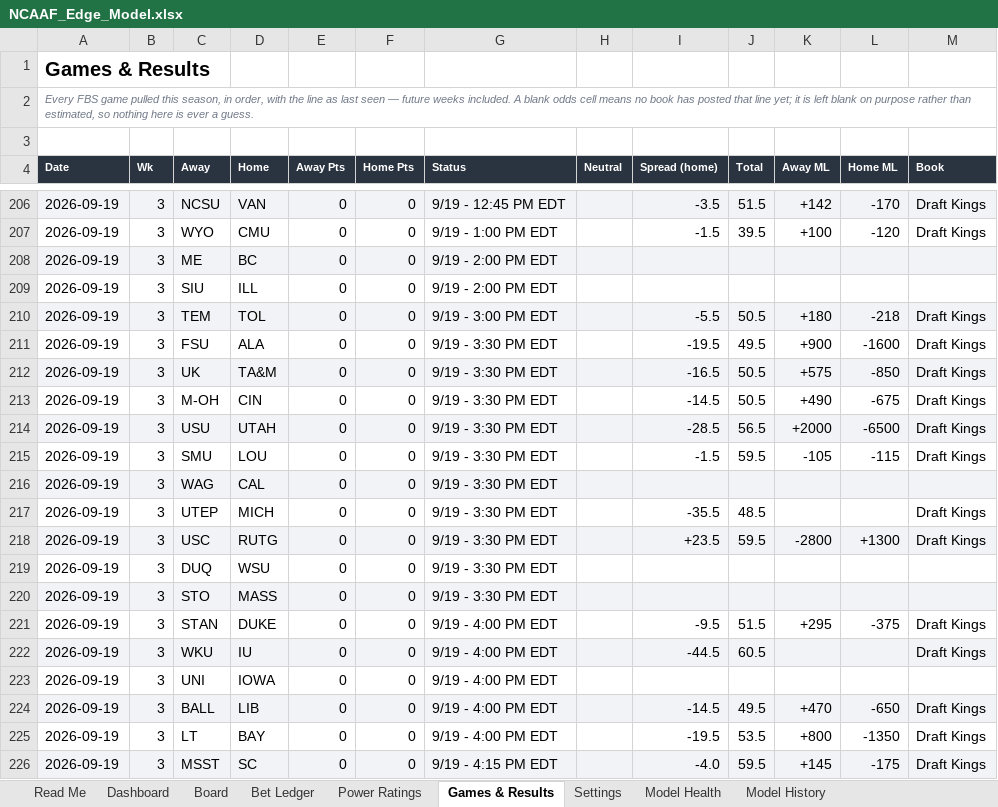
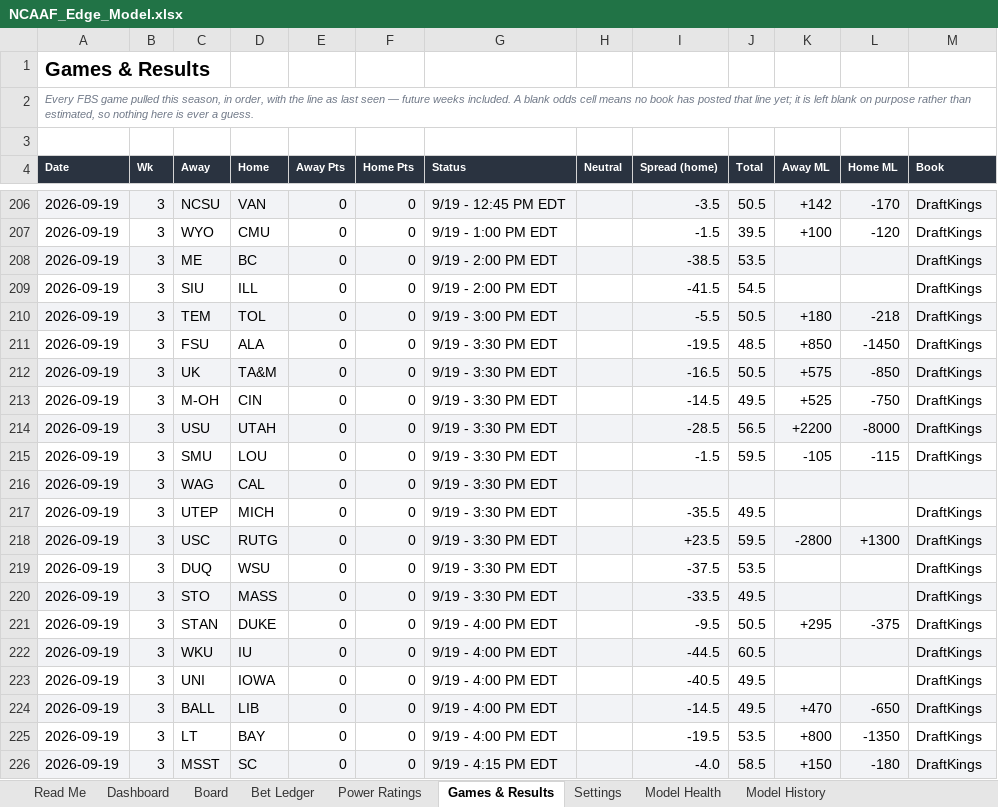
Before and after one commit to CHILLYCHILLY14/ncaaf-edge, an Excel workbook: NCAAF_Edge_Model.xlsx, sheet Games & Results, drawn as a sheet; only a part is shown, gaps mark what is left out; values as stored, in another font and other column widths than the file's, no borders; table styles not drawn; the diff covers the shown part only; the diff names each change by its address in the sheet, - before the commit and + after, or states it on an @@ line.

```diff
--- a/NCAAF_Edge_Model.xlsx (sheet Games & Results)
+++ b/NCAAF_Edge_Model.xlsx (sheet Games & Results)
-J206 (Total): 51.5
+J206 (Total): 50.5
-M206:M207 (Book): Draft Kings
+M206:M207 (Book): DraftKings
-I208 (Spread (home)): (empty)
+I208 (Spread (home)): -38.5
-J208 (Total): (empty)
+J208 (Total): 53.5
-M208:M209 (Book): (empty)
+M208:M209 (Book): DraftKings
-I209 (Spread (home)): (empty)
+I209 (Spread (home)): -41.5
-J209 (Total): (empty)
+J209 (Total): 54.5
-M210:M215 (Book): Draft Kings
+M210:M215 (Book): DraftKings
-J211 (Total): 49.5
+J211 (Total): 48.5
-K211 (Away ML): +900
+K211 (Away ML): +850
-L211 (Home ML): -1600
+L211 (Home ML): -1450
-J213 (Total): 50.5
+J213 (Total): 49.5
-K213 (Away ML): +490
+K213 (Away ML): +525
-L213 (Home ML): -675
+L213 (Home ML): -750
-K214 (Away ML): +2000
+K214 (Away ML): +2200
-L214 (Home ML): -6500
+L214 (Home ML): -8000
-J217 (Total): 48.5
+J217 (Total): 49.5
-M217:M218 (Book): Draft Kings
+M217:M218 (Book): DraftKings
-I219 (Spread (home)): (empty)
+I219 (Spread (home)): -37.5
-J219 (Total): (empty)
+J219 (Total): 53.5
-M219:M220 (Book): (empty)
+M219:M220 (Book): DraftKings
-I220 (Spread (home)): (empty)
+I220 (Spread (home)): -33.5
-J220 (Total): (empty)
+J220 (Total): 49.5
-J221 (Total): 51.5
+J221 (Total): 50.5
-M221:M222 (Book): Draft Kings
+M221:M222 (Book): DraftKings
-I223 (Spread (home)): (empty)
+I223 (Spread (home)): -40.5
-J223 (Total): (empty)
+J223 (Total): 49.5
-M223 (Book): (empty)
+M223 (Book): DraftKings
-M224:M226 (Book): Draft Kings
+M224:M226 (Book): DraftKings
-J226 (Total): 59.5
+J226 (Total): 58.5
-K226 (Away ML): +145
+K226 (Away ML): +150
-L226 (Home ML): -175
+L226 (Home ML): -180
```
Also changed, not shown: 117 edited cells elsewhere in this sheet, sheet Board, sheet Dashboard, sheet Model History, sheet Read Me, 10 other files.
